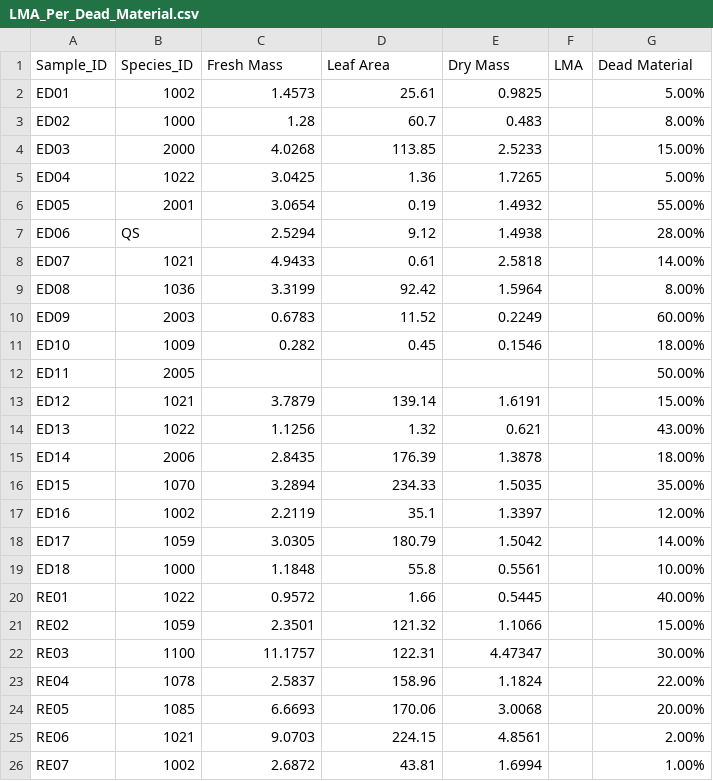
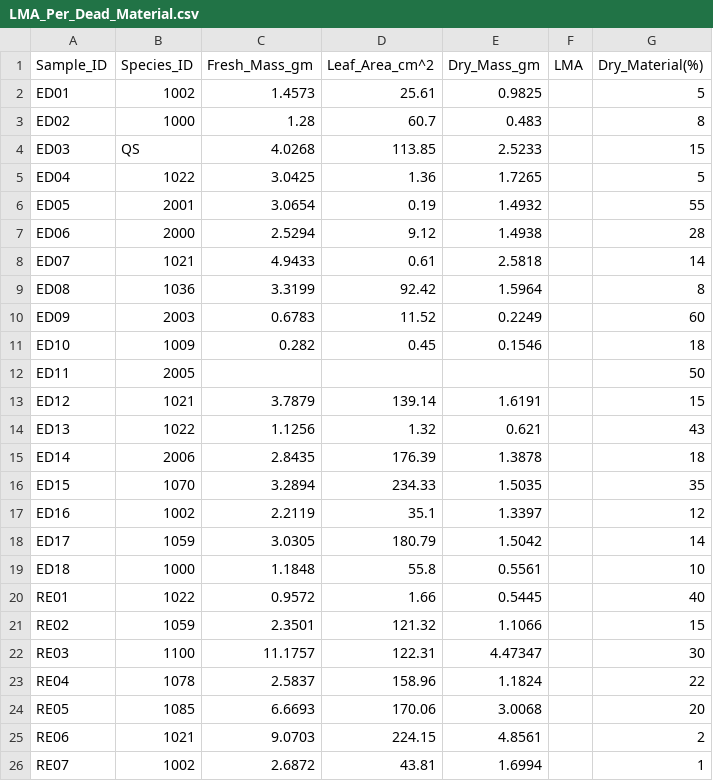
Before and after one commit to schwilklab/shrubflam, a CSV file: First_Trip_Data/LMA_Per_Dead_Material.csv, drawn as a sheet.

Commit message:
Fixed the column name with measurement unit and added Read.me file

```diff
--- a/First_Trip_Data/LMA_Per_Dead_Material.csv
+++ b/First_Trip_Data/LMA_Per_Dead_Material.csv
@@ -1,26 +1,26 @@
-Sample_ID,Species_ID,Fresh Mass,Leaf Area,Dry Mass,LMA,Dead Material
-ED01,1002,1.4573,25.61,0.9825,,5.00%
-ED02,1000,1.28,60.7,0.483,,8.00%
-ED03,2000,4.0268,113.85,2.5233,,15.00%
-ED04,1022,3.0425,1.36,1.7265,,5.00%
-ED05,2001,3.0654,0.19,1.4932,,55.00%
-ED06,QS,2.5294,9.12,1.4938,,28.00%
-ED07,1021,4.9433,0.61,2.5818,,14.00%
-ED08,1036,3.3199,92.42,1.5964,,8.00%
-ED09,2003,0.6783,11.52,0.2249,,60.00%
-ED10,1009,0.282,0.45,0.1546,,18.00%
-ED11,2005,,,,,50.00%
-ED12,1021,3.7879,139.14,1.6191,,15.00%
-ED13,1022,1.1256,1.32,0.621,,43.00%
-ED14,2006,2.8435,176.39,1.3878,,18.00%
-ED15,1070,3.2894,234.33,1.5035,,35.00%
-ED16,1002,2.2119,35.1,1.3397,,12.00%
-ED17,1059,3.0305,180.79,1.5042,,14.00%
-ED18,1000,1.1848,55.8,0.5561,,10.00%
-RE01,1022,0.9572,1.66,0.5445,,40.00%
-RE02,1059,2.3501,121.32,1.1066,,15.00%
-RE03,1100,11.1757,122.31,4.47347,,30.00%
-RE04,1078,2.5837,158.96,1.1824,,22.00%
-RE05,1085,6.6693,170.06,3.0068,,20.00%
-RE06,1021,9.0703,224.15,4.8561,,2.00%
-RE07,1002,2.6872,43.81,1.6994,,1.00%
+Sample_ID,Species_ID,Fresh_Mass_gm,Leaf_Area_cm^2,Dry_Mass_gm,LMA,Dry_Material(%)
+ED01,1002,1.4573,25.61,0.9825,,5
+ED02,1000,1.28,60.7,0.483,,8
+ED03,QS,4.0268,113.85,2.5233,,15
+ED04,1022,3.0425,1.36,1.7265,,5
+ED05,2001,3.0654,0.19,1.4932,,55
+ED06,2000,2.5294,9.12,1.4938,,28
+ED07,1021,4.9433,0.61,2.5818,,14
+ED08,1036,3.3199,92.42,1.5964,,8
+ED09,2003,0.6783,11.52,0.2249,,60
+ED10,1009,0.282,0.45,0.1546,,18
+ED11,2005,,,,,50
+ED12,1021,3.7879,139.14,1.6191,,15
+ED13,1022,1.1256,1.32,0.621,,43
+ED14,2006,2.8435,176.39,1.3878,,18
+ED15,1070,3.2894,234.33,1.5035,,35
+ED16,1002,2.2119,35.1,1.3397,,12
+ED17,1059,3.0305,180.79,1.5042,,14
+ED18,1000,1.1848,55.8,0.5561,,10
+RE01,1022,0.9572,1.66,0.5445,,40
+RE02,1059,2.3501,121.32,1.1066,,15
+RE03,1100,11.1757,122.31,4.47347,,30
+RE04,1078,2.5837,158.96,1.1824,,22
+RE05,1085,6.6693,170.06,3.0068,,20
+RE06,1021,9.0703,224.15,4.8561,,2
+RE07,1002,2.6872,43.81,1.6994,,1
```
Also changed, not shown: First_Trip_Data/First_Trip_Burn_20210601_04.csv, First_Trip_Data/MC_Canopy_Density_length.csv, 7 other files.
